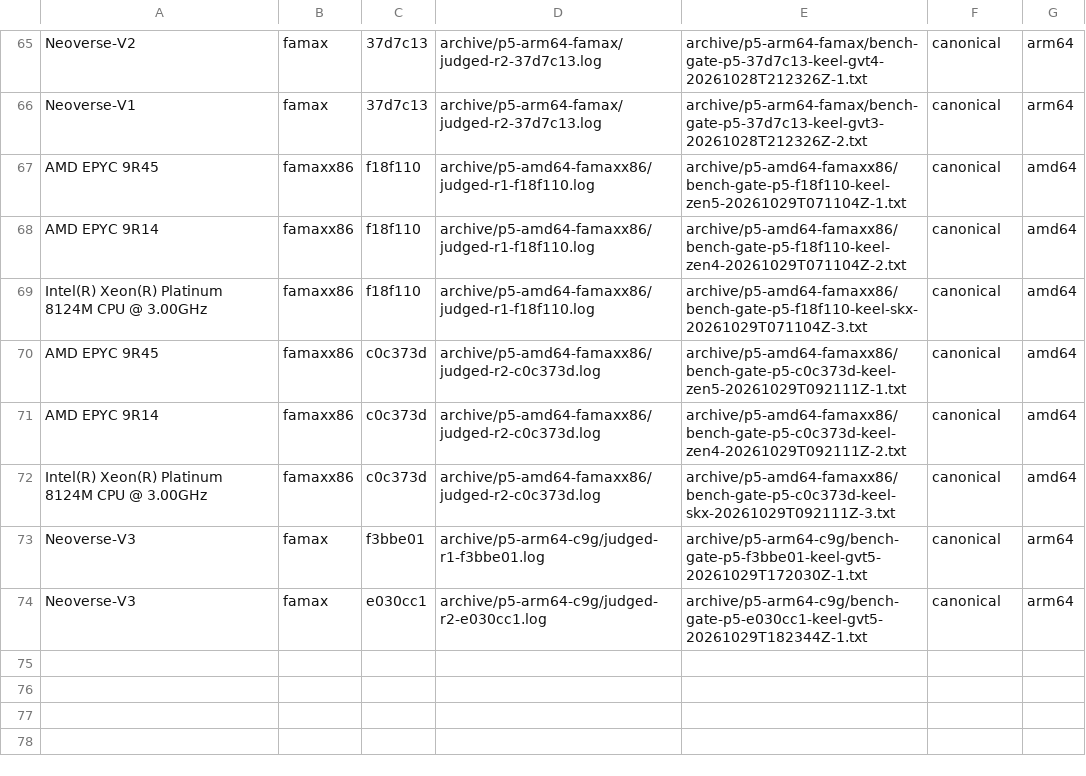
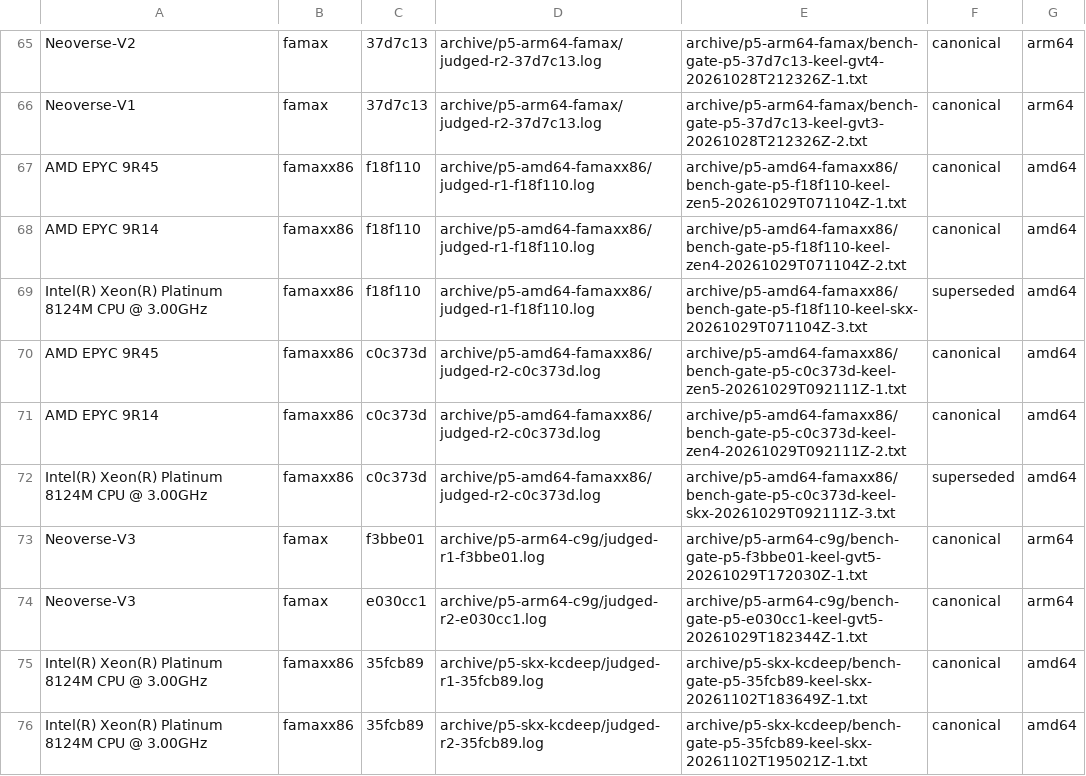
Before and after one commit to scttfrdmn/keel, a TSV file: scripts/readme-archives.tsv, drawn as a sheet; only a part is shown, gaps mark what is left out.

```diff
--- a/scripts/readme-archives.tsv
+++ b/scripts/readme-archives.tsv
@@ -68,7 +68,9 @@ AMD EPYC 9R45	famaxx86	f18f110	archive/p5-amd64-famaxx86/judged-r1-f18f110.log	a
 AMD EPYC 9R14	famaxx86	f18f110	archive/p5-amd64-famaxx86/judged-r1-f18f110.log	archive/p5-amd64-famaxx86/bench-gate-p5-f18f110-keel-zen4-20261029T071104Z-2.txt	canonical	amd64
-Intel(R) Xeon(R) Platinum 8124M CPU @ 3.00GHz	famaxx86	f18f110	archive/p5-amd64-famaxx86/judged-r1-f18f110.log	archive/p5-amd64-famaxx86/bench-gate-p5-f18f110-keel-skx-20261029T071104Z-3.txt	canonical	amd64
+Intel(R) Xeon(R) Platinum 8124M CPU @ 3.00GHz	famaxx86	f18f110	archive/p5-amd64-famaxx86/judged-r1-f18f110.log	archive/p5-amd64-famaxx86/bench-gate-p5-f18f110-keel-skx-20261029T071104Z-3.txt	superseded	amd64
 AMD EPYC 9R45	famaxx86	c0c373d	archive/p5-amd64-famaxx86/judged-r2-c0c373d.log	archive/p5-amd64-famaxx86/bench-gate-p5-c0c373d-keel-zen5-20261029T092111Z-1.txt	canonical	amd64
 AMD EPYC 9R14	famaxx86	c0c373d	archive/p5-amd64-famaxx86/judged-r2-c0c373d.log	archive/p5-amd64-famaxx86/bench-gate-p5-c0c373d-keel-zen4-20261029T092111Z-2.txt	canonical	amd64
-Intel(R) Xeon(R) Platinum 8124M CPU @ 3.00GHz	famaxx86	c0c373d	archive/p5-amd64-famaxx86/judged-r2-c0c373d.log	archive/p5-amd64-famaxx86/bench-gate-p5-c0c373d-keel-skx-20261029T092111Z-3.txt	canonical	amd64
+Intel(R) Xeon(R) Platinum 8124M CPU @ 3.00GHz	famaxx86	c0c373d	archive/p5-amd64-famaxx86/judged-r2-c0c373d.log	archive/p5-amd64-famaxx86/bench-gate-p5-c0c373d-keel-skx-20261029T092111Z-3.txt	superseded	amd64
 Neoverse-V3	famax	f3bbe01	archive/p5-arm64-c9g/judged-r1-f3bbe01.log	archive/p5-arm64-c9g/bench-gate-p5-f3bbe01-keel-gvt5-20261029T172030Z-1.txt	canonical	arm64
 Neoverse-V3	famax	e030cc1	archive/p5-arm64-c9g/judged-r2-e030cc1.log	archive/p5-arm64-c9g/bench-gate-p5-e030cc1-keel-gvt5-20261029T182344Z-1.txt	canonical	arm64
+Intel(R) Xeon(R) Platinum 8124M CPU @ 3.00GHz	famaxx86	35fcb89	archive/p5-skx-kcdeep/judged-r1-35fcb89.log	archive/p5-skx-kcdeep/bench-gate-p5-35fcb89-keel-skx-20261102T183649Z-1.txt	canonical	amd64
+Intel(R) Xeon(R) Platinum 8124M CPU @ 3.00GHz	famaxx86	35fcb89	archive/p5-skx-kcdeep/judged-r2-35fcb89.log	archive/p5-skx-kcdeep/bench-gate-p5-35fcb89-keel-skx-20261102T195021Z-1.txt	canonical	amd64
```
Also changed, not shown: scripts/host-baselines.tsv, 10 other files.
